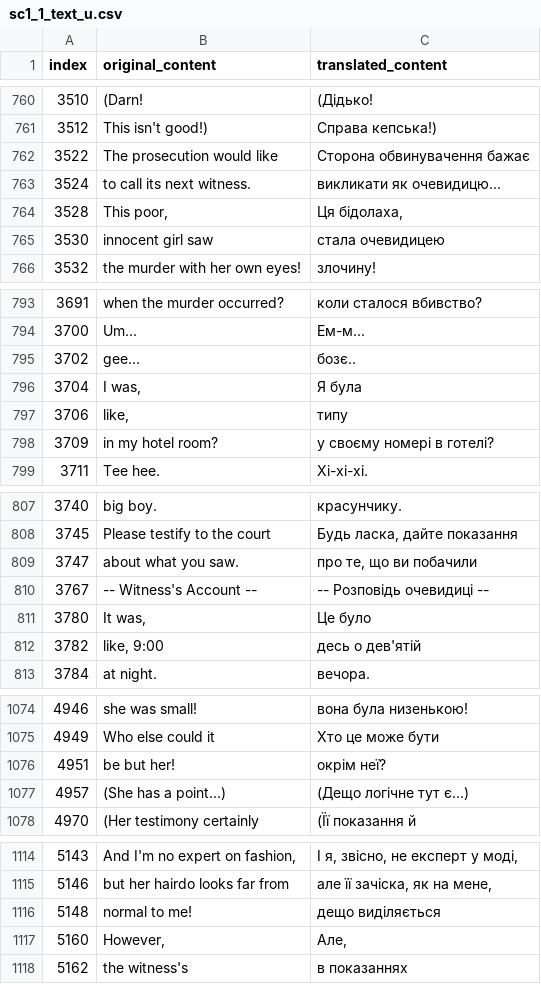
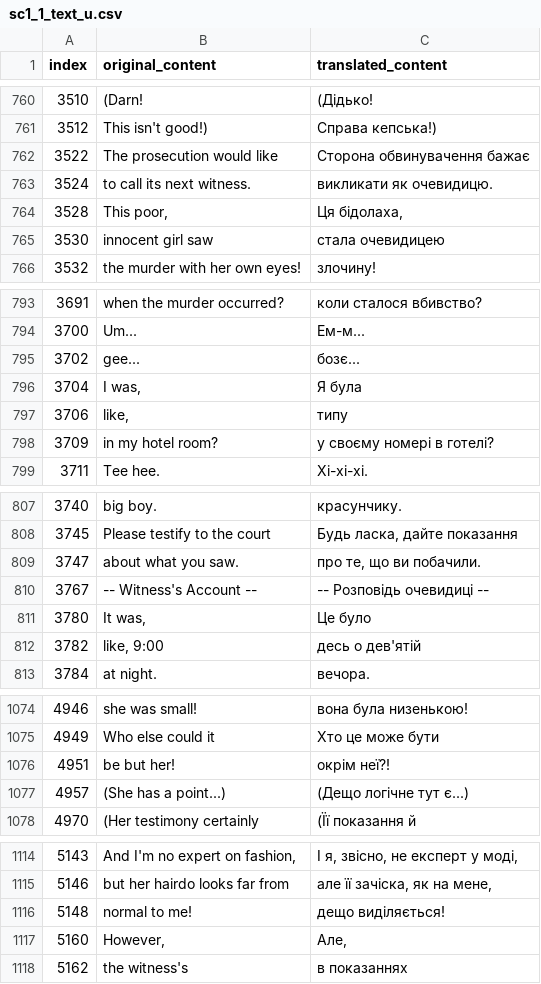
Before and after one commit to magends/ace-attorney-ukrainian, a CSV file: uk/sc1_1_text_u.csv, drawn as a sheet; only a part is shown, gaps mark what is left out; the diff covers the shown part only.

```diff
--- a/uk/sc1_1_text_u.csv
+++ b/uk/sc1_1_text_u.csv
@@ -762,3 +762,3 @@
 "3522","The prosecution would like","Сторона обвинувачення бажає"
-"3524","to call its next witness.","викликати як очевидицю..."
+"3524","to call its next witness.","викликати як очевидицю."
 "3528","This poor,","Ця бідолаха,"
@@ -794,3 +794,3 @@
 "3700","Um...","Ем-м..."
-"3702"," gee..."," бозє.."
+"3702"," gee..."," бозє..."
 "3704"," I was,"," Я була"
@@ -808,3 +808,3 @@
 "3745","Please testify to the court","Будь ласка, дайте показання"
-"3747","about what you saw.","про те, що ви побачили"
+"3747","about what you saw.","про те, що ви побачили."
 "3767","-- Witness's Account --","-- Розповідь очевидиці --"
@@ -1075,3 +1075,3 @@
 "4949","Who else could it","Хто це може бути"
-"4951","be but her!","окрім неї?"
+"4951","be but her!","окрім неї?!"
 "4957","(She has a point...)","(Дещо логічне тут є...)"
@@ -1115,3 +1115,3 @@
 "5146","but her hairdo looks far from","але її зачіска, як на мене,"
-"5148","normal to me!","дещо виділяється"
+"5148","normal to me!","дещо виділяється!"
 "5160","However,","Але,"
```
Also changed, not shown: 15 edited cells elsewhere in this file.
